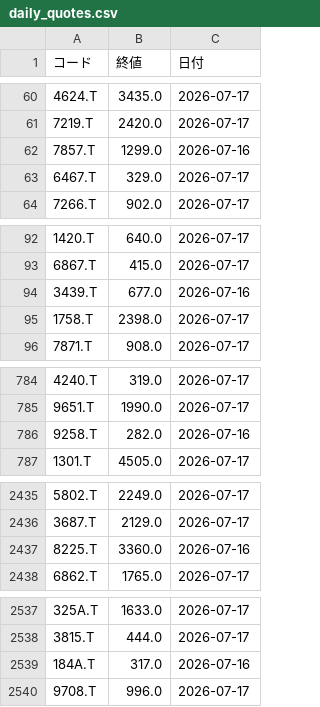
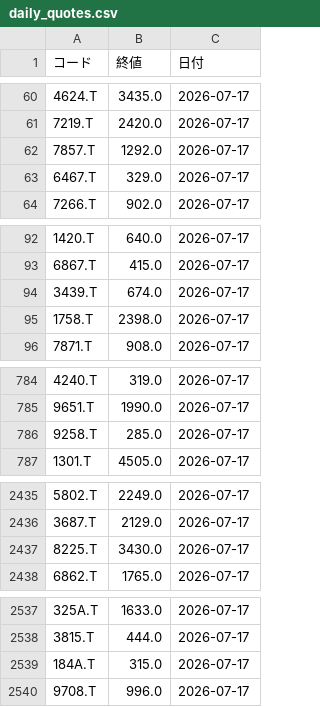
Before and after one commit to hi8068-creator/netcash-screener, a CSV file: daily_quotes.csv, drawn as a sheet; only a part is shown, gaps mark what is left out; the diff covers the shown part only.

```diff
--- a/daily_quotes.csv
+++ b/daily_quotes.csv
@@ -61,3 +61,3 @@
 7219.T,2420.0,2026-07-17
-7857.T,1299.0,2026-07-16
+7857.T,1292.0,2026-07-17
 6467.T,329.0,2026-07-17
@@ -93,3 +93,3 @@
 6867.T,415.0,2026-07-17
-3439.T,677.0,2026-07-16
+3439.T,674.0,2026-07-17
 1758.T,2398.0,2026-07-17
@@ -785,3 +785,3 @@
 9651.T,1990.0,2026-07-17
-9258.T,282.0,2026-07-16
+9258.T,285.0,2026-07-17
 1301.T,4505.0,2026-07-17
@@ -2436,3 +2436,3 @@
 3687.T,2129.0,2026-07-17
-8225.T,3360.0,2026-07-16
+8225.T,3430.0,2026-07-17
 6862.T,1765.0,2026-07-17
@@ -2538,3 +2538,3 @@
 3815.T,444.0,2026-07-17
-184A.T,317.0,2026-07-16
+184A.T,315.0,2026-07-17
 9708.T,996.0,2026-07-17
```
Also changed, not shown: 25 edited cells elsewhere in this file.
